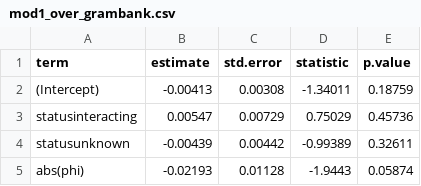
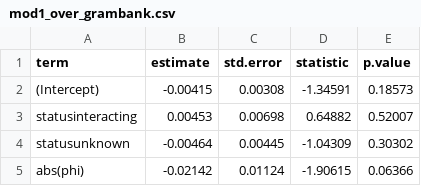
Before and after one commit to hkauhanen/sanguche, a CSV file: results/tables/mod1_over_grambank.csv, drawn as a sheet.

```diff
--- a/results/tables/mod1_over_grambank.csv
+++ b/results/tables/mod1_over_grambank.csv
@@ -1,5 +1,5 @@
 "term","estimate","std.error","statistic","p.value"
-"(Intercept)","-0.00413","0.00308","-1.34011","0.18759"
-"statusinteracting","0.00547","0.00729","0.75029","0.45736"
-"statusunknown","-0.00439","0.00442","-0.99389","0.32611"
-"abs(phi)","-0.02193","0.01128","-1.9443","0.05874"
+"(Intercept)","-0.00415","0.00308","-1.34591","0.18573"
+"statusinteracting","0.00453","0.00698","0.64882","0.52007"
+"statusunknown","-0.00464","0.00445","-1.04309","0.30302"
+"abs(phi)","-0.02142","0.01124","-1.90615","0.06366"
```
Also changed, not shown: results/grambank/featuretable.csv, results/tables/mod1_over_wals.csv, 14 other files.
